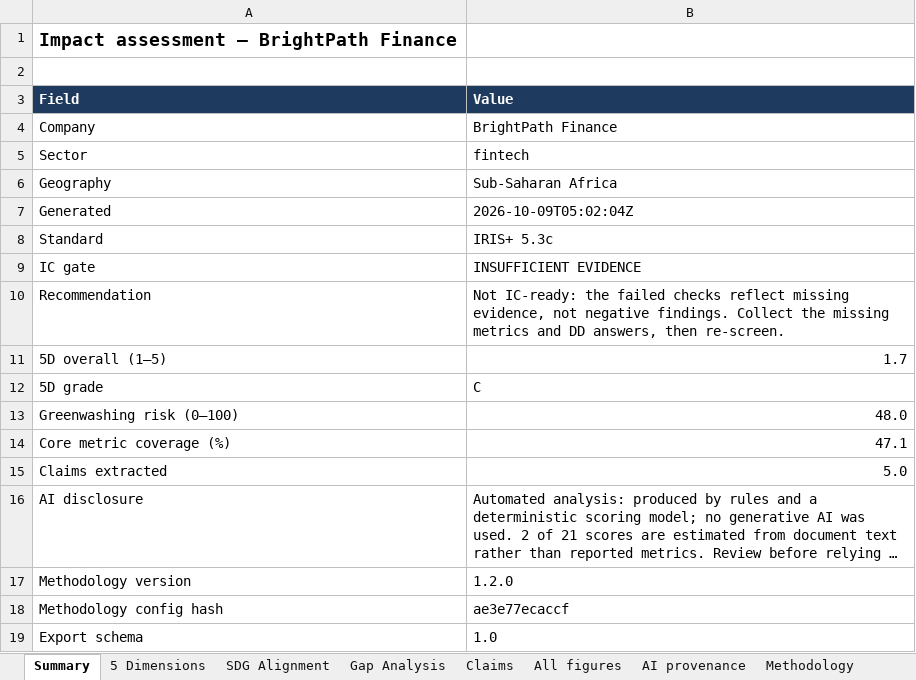
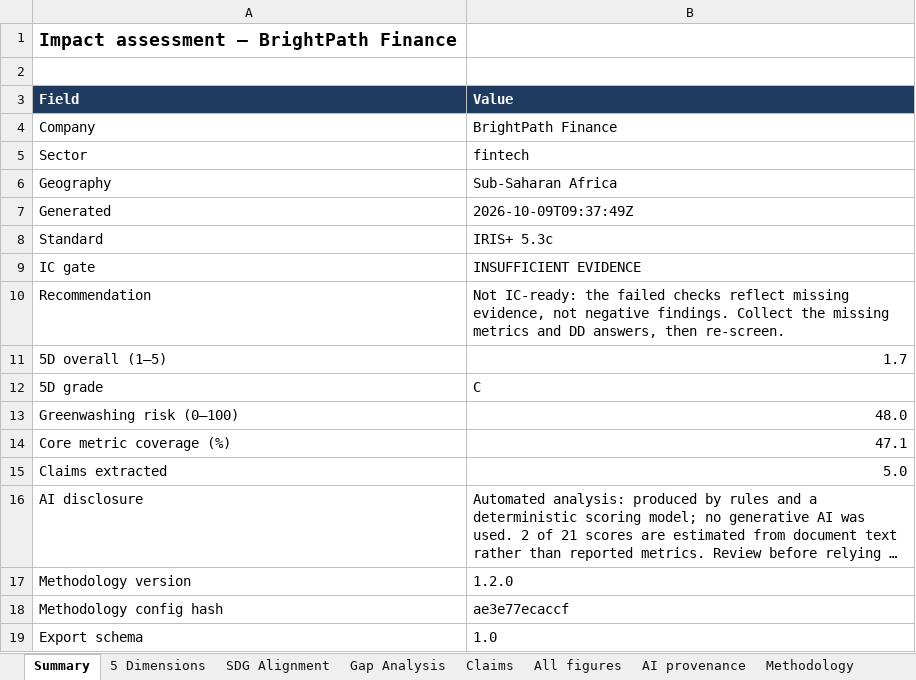
Before and after one commit to joejoe168168/impact-vision, an Excel workbook: demo/brightpath_finance/brightpath_finance_data.xlsx, sheet Summary, drawn as a sheet; long unchanged cells end in …; values as stored, in another font and other column widths than the file's, no borders; the diff names each change by its address in the sheet, - before the commit and + after, or states it on an @@ line.

```diff
--- a/demo/brightpath_finance/brightpath_finance_data.xlsx (sheet Summary)
+++ b/demo/brightpath_finance/brightpath_finance_data.xlsx (sheet Summary)
-B7 (Value): 2026-10-09T05:02:04Z
+B7 (Value): 2026-10-09T09:37:49Z
```
Also changed, not shown: sheet All figures, demo/kampung_makmur_sdn_bhd/kampung_makmur_sdn_bhd_data.xlsx, demo/sunpath_energy_ltd/sunpath_energy_ltd_data.xlsx, 42 other files.
